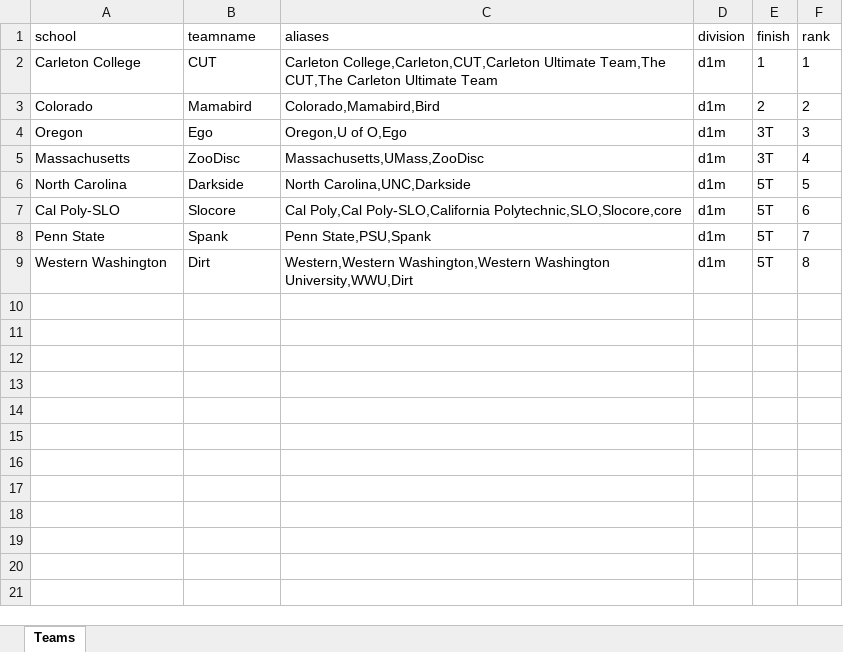
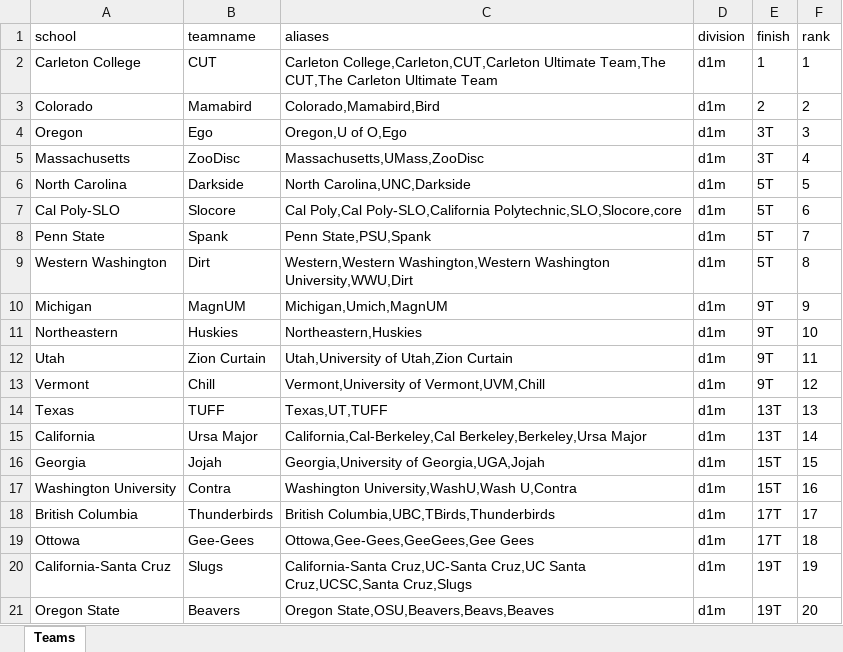
Before and after one commit to DanielChen29/UltiQuiz, an Excel workbook: data/ultiquiz_seed.xlsx, sheet Teams, drawn as a sheet; values as stored, in another font and other column widths than the file's, no borders; the diff names each change by its address in the sheet, - before the commit and + after, or states it on an @@ line.

Commit message:
Filled out seed for d1m

```diff
--- a/data/ultiquiz_seed.xlsx (sheet Teams)
+++ b/data/ultiquiz_seed.xlsx (sheet Teams)
+row 10: Michigan | MagnUM | Michigan,Umich,MagnUM | d1m | 9T | 9
+row 11: Northeastern | Huskies | Northeastern,Huskies | d1m | 9T | 10
+row 12: Utah | Zion Curtain | Utah,University of Utah,Zion Curtain | d1m | 9T | 11
+row 13: Vermont | Chill | Vermont,University of Vermont,UVM,Chill | d1m | 9T | 12
+row 14: Texas | TUFF | Texas,UT,TUFF | d1m | 13T | 13
+row 15: California | Ursa Major | California,Cal-Berkeley,Cal Berkeley,Berkeley,Ursa Major | d1m | 13T | 14
+row 16: Georgia | Jojah | Georgia,University of Georgia,UGA,Jojah | d1m | 15T | 15
+row 17: Washington University | Contra | Washington University,WashU,Wash U,Contra | d1m | 15T | 16
+row 18: British Columbia | Thunderbirds | British Columbia,UBC,TBirds,Thunderbirds | d1m | 17T | 17
+row 19: Ottowa | Gee-Gees | Ottowa,Gee-Gees,GeeGees,Gee Gees | d1m | 17T | 18
+row 20: California-Santa Cruz | Slugs | California-Santa Cruz,UC-Santa Cruz,UC Santa Cruz,UCSC,Santa Cruz,Slugs | d1m | 19T | 19
+row 21: Oregon State | Beavers | Oregon State,OSU,Beavers,Beavs,Beaves | d1m | 19T | 20
```
Also changed, not shown: 1 other file.
